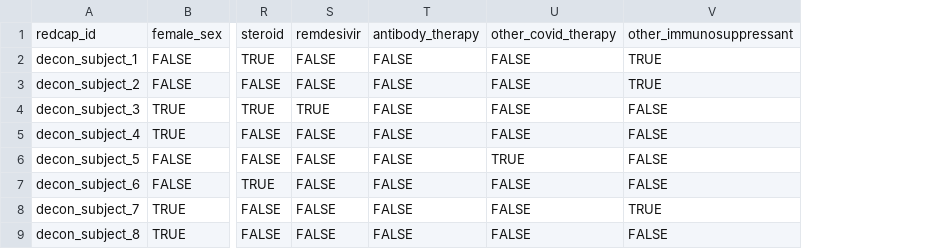
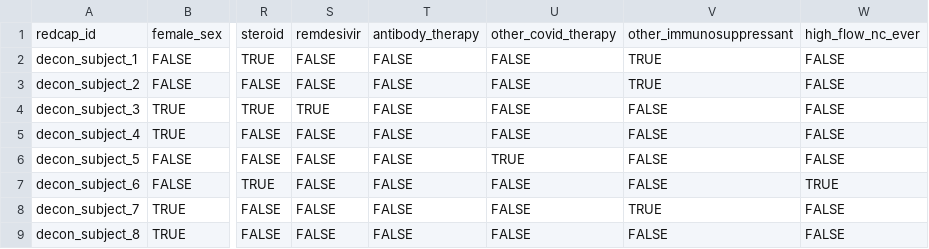
Before and after one commit to bjklab/Environmental-contamination-SARS-CoV-2, a CSV file: data/dat_subjects.csv, drawn as a sheet; only a part is shown, gaps mark what is left out; the diff names each change by its address in the sheet, - before the commit and + after, or states it on an @@ line.

```diff
--- a/data/dat_subjects.csv
+++ b/data/dat_subjects.csv
+column W, rows 1-9: high_flow_nc_ever | FALSE | FALSE | FALSE | FALSE | FALSE | TRUE | FALSE | FALSE
```
Also changed, not shown: 5 other files.
